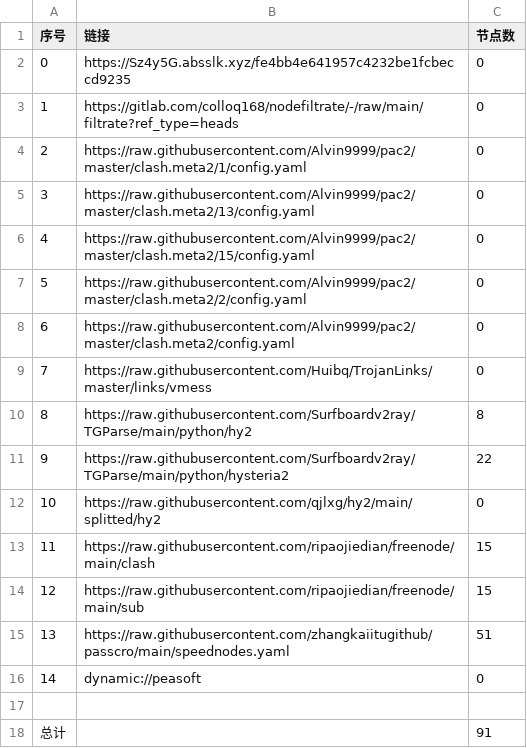
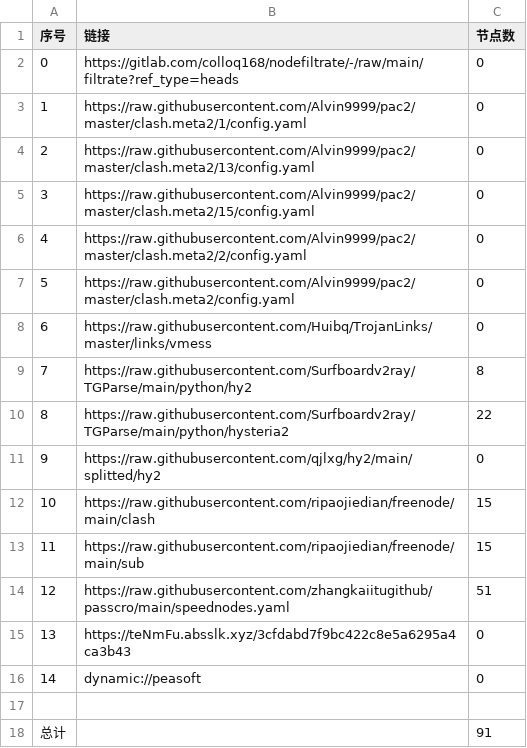
Before and after one commit to shtrend/AutoMergePublicNodes, a CSV file: list_result.csv, drawn as a sheet; removed rows and columns are numbered as before the commit, all else as after; the diff names each change by its address in the sheet, - before the commit and + after, or states it on an @@ line.

```diff
--- a/list_result.csv
+++ b/list_result.csv
-row 2: 0 | https://Sz4y5G.absslk.xyz/fe4bb4e641957c4232be1fcbeccd9235 | 0
@@ column A (序号) renumbered between rows 2 and 14 @@
+row 15: 13 | https://teNmFu.absslk.xyz/3cfdabd7f9bc422c8e5a6295a4ca3b43 | 0
```
Also changed, not shown: 20 other files.
